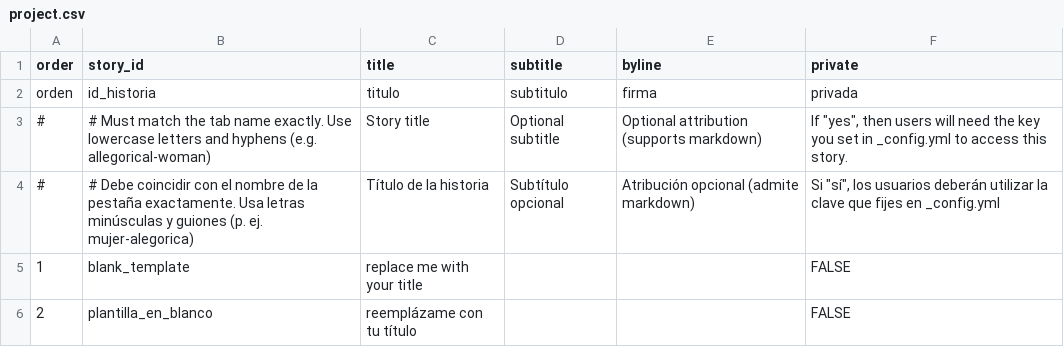
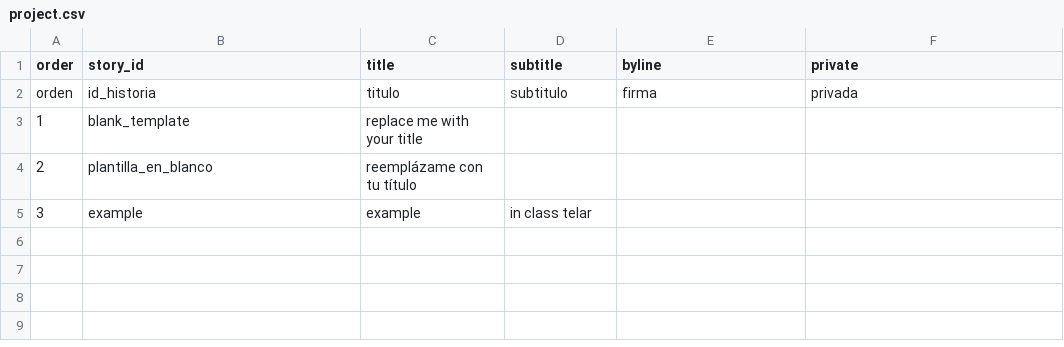
Before and after one commit to julianaezzat/telar-firstexample, a CSV file: telar-content/spreadsheets/project.csv, drawn as a sheet.

```diff
--- a/telar-content/spreadsheets/project.csv
+++ b/telar-content/spreadsheets/project.csv
@@ -2,5 +2,4 @@ order,story_id,title,subtitle,byline,private
 orden,id_historia,titulo,subtitulo,firma,privada
-#,# Must match the tab name exactly. Use lowercase letters and hyphens (e.g. allegorical-woman),Story title,Optional subtitle,Optional attribution (supports markdown),"If ""yes"", then users will need the key you set in _config.yml to access this story."
-#,# Debe coincidir con el nombre de la pestaña exactamente. Usa letras minúsculas y guiones (p. ej. mujer-alegorica),Título de la historia,Subtítulo opcional,Atribución opcional (admite markdown),"Si ""sí"", los usuarios deberán utilizar la clave que fijes en _config.yml"
-1,blank_template,replace me with your title,,,FALSE
-2,plantilla_en_blanco,reemplázame con tu título,,,FALSE
+1,blank_template,replace me with your title,,,
+2,plantilla_en_blanco,reemplázame con tu título,,,
+3,example,example,in class telar,,
```
Also changed, not shown: telar-content/spreadsheets/blank_template.csv, telar-content/spreadsheets/plantilla_en_blanco.csv, 2 other files.
